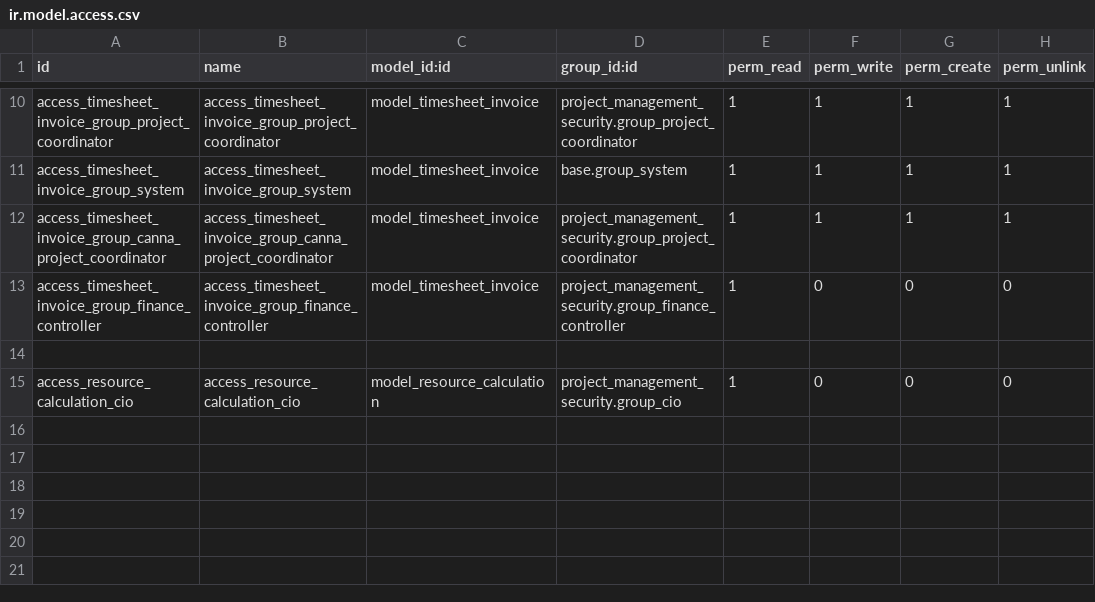
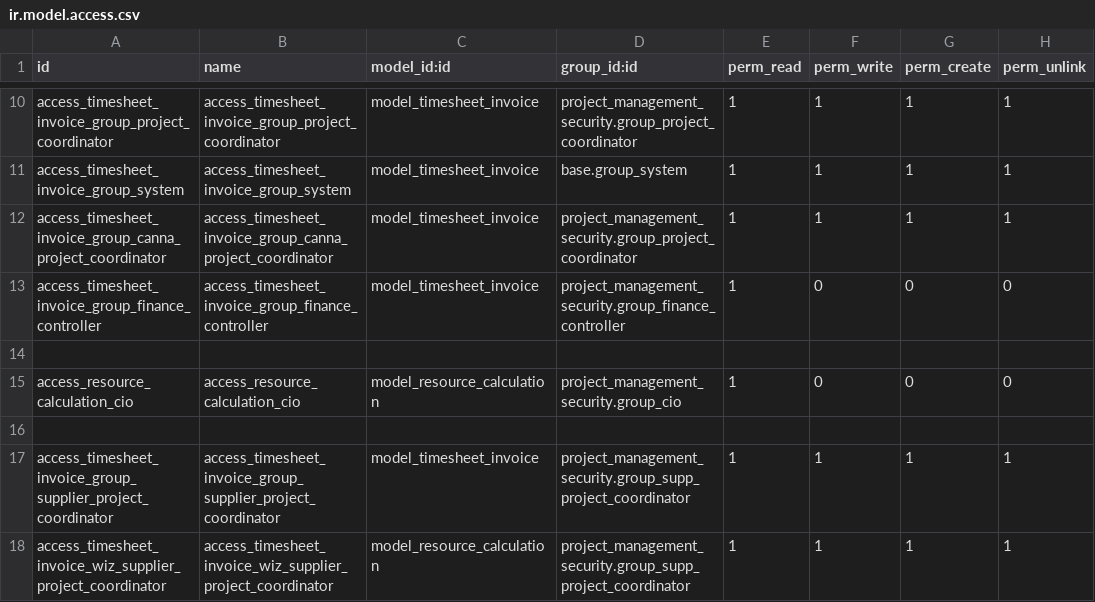
Before and after one commit to onesteinbv/ProjectManagement, a CSV file: project_timesheet_management/security/ir.model.access.csv, drawn as a sheet; only a part is shown, gaps mark what is left out.

```diff
--- a/project_timesheet_management/security/ir.model.access.csv
+++ b/project_timesheet_management/security/ir.model.access.csv
@@ -15 +15,4 @@ access_timesheet_invoice_group_finance_controller,access_timesheet_invoice_group
 access_resource_calculation_cio,access_resource_calculation_cio,model_resource_calculation,project_management_security.group_cio,1,0,0,0
+,,,,,,,
+access_timesheet_invoice_group_supplier_project_coordinator,access_timesheet_invoice_group_supplier_project_coordinator,model_timesheet_invoice,project_management_security.group_supp_project_coordinator,1,1,1,1
+access_timesheet_invoice_wiz_supplier_project_coordinator,access_timesheet_invoice_wiz_supplier_project_coordinator,model_resource_calculation,project_management_security.group_supp_project_coordinator,1,1,1,1
```
Also changed, not shown: project_team_leave_management/security/ir.model.access.csv, 2 other files.
